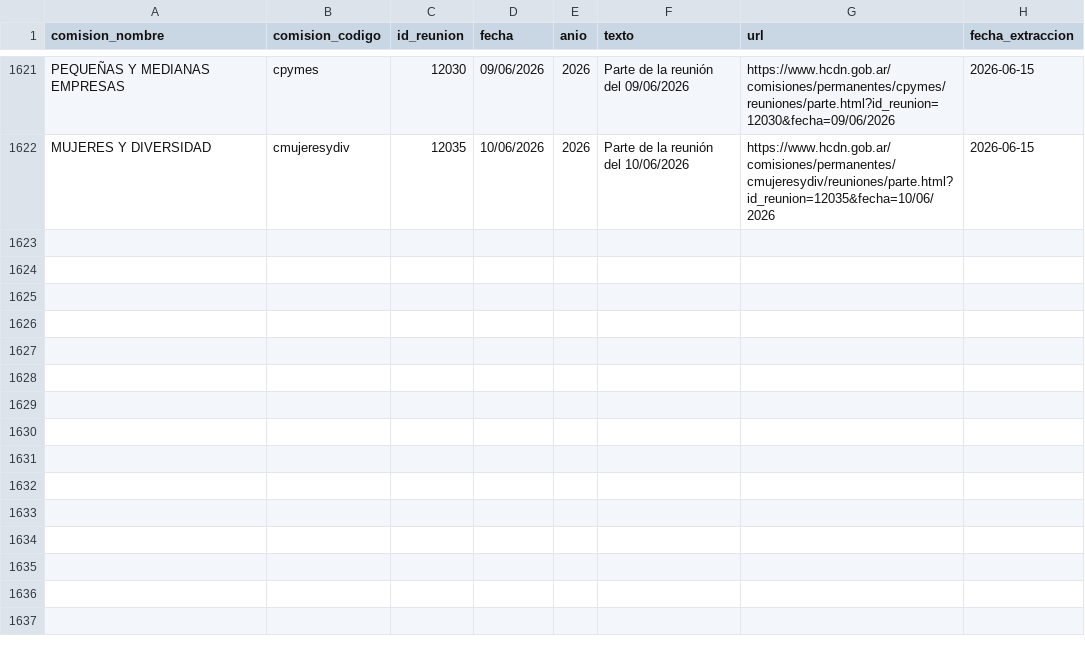
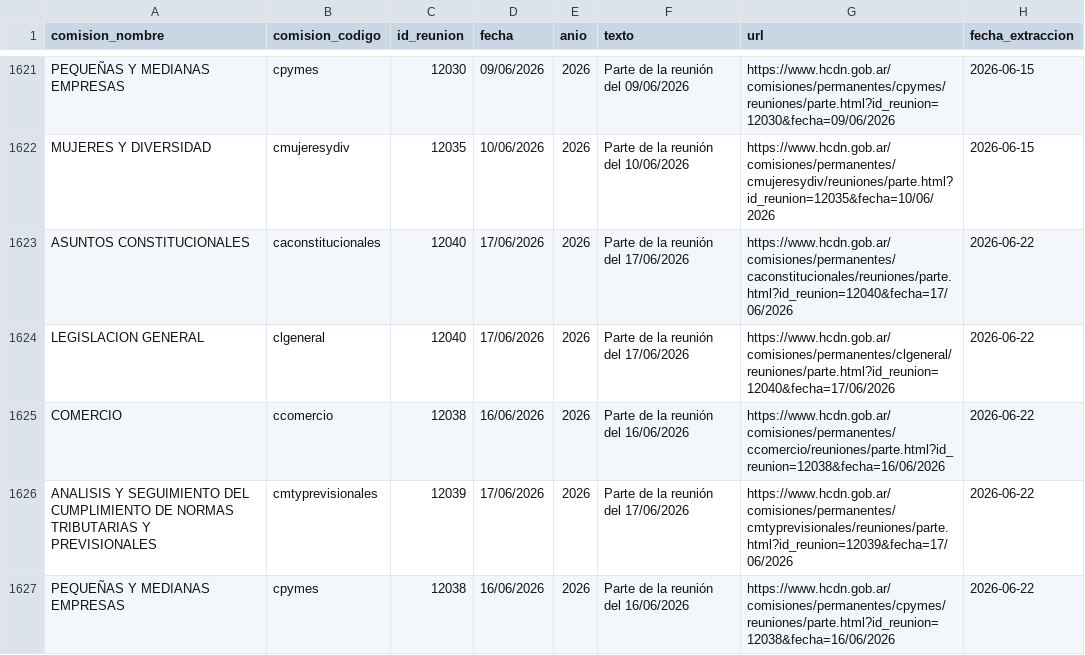
Before and after one commit to rusosnith/ScrapperTown, a CSV file: reuniones_diputados.csv, drawn as a sheet; only a part is shown, gaps mark what is left out.

```diff
--- a/reuniones_diputados.csv
+++ b/reuniones_diputados.csv
@@ -1622 +1622,6 @@ PEQUEÑAS Y MEDIANAS EMPRESAS,cpymes,12030,09/06/2026,2026,Parte de la reunión
 MUJERES Y DIVERSIDAD,cmujeresydiv,12035,10/06/2026,2026,Parte de la reunión del 10/06/2026,https://www.hcdn.gob.ar/comisiones/permanentes/cmujeresydiv/reuniones/parte.html?id_reunion=12035&fecha=10/06/2026,2026-06-15
+ASUNTOS CONSTITUCIONALES,caconstitucionales,12040,17/06/2026,2026,Parte de la reunión del 17/06/2026,https://www.hcdn.gob.ar/comisiones/permanentes/caconstitucionales/reuniones/parte.html?id_reunion=12040&fecha=17/06/2026,2026-06-22
+LEGISLACION GENERAL,clgeneral,12040,17/06/2026,2026,Parte de la reunión del 17/06/2026,https://www.hcdn.gob.ar/comisiones/permanentes/clgeneral/reuniones/parte.html?id_reunion=12040&fecha=17/06/2026,2026-06-22
+COMERCIO,ccomercio,12038,16/06/2026,2026,Parte de la reunión del 16/06/2026,https://www.hcdn.gob.ar/comisiones/permanentes/ccomercio/reuniones/parte.html?id_reunion=12038&fecha=16/06/2026,2026-06-22
+ANALISIS Y SEGUIMIENTO DEL CUMPLIMIENTO DE NORMAS TRIBUTARIAS Y PREVISIONALES,cmtyprevisionales,12039,17/06/2026,2026,Parte de la reunión del 17/06/2026,https://www.hcdn.gob.ar/comisiones/permanentes/cmtyprevisionales/reuniones/parte.html?id_reunion=12039&fecha=17/06/2026,2026-06-22
+PEQUEÑAS Y MEDIANAS EMPRESAS,cpymes,12038,16/06/2026,2026,Parte de la reunión del 16/06/2026,https://www.hcdn.gob.ar/comisiones/permanentes/cpymes/reuniones/parte.html?id_reunion=12038&fecha=16/06/2026,2026-06-22
```
Also changed, not shown: comisiones_diputados.csv, integrantes_comisiones.csv.
